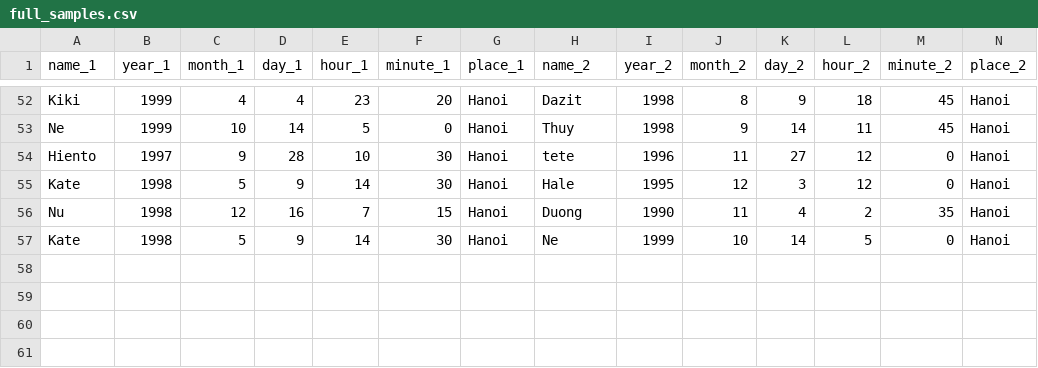
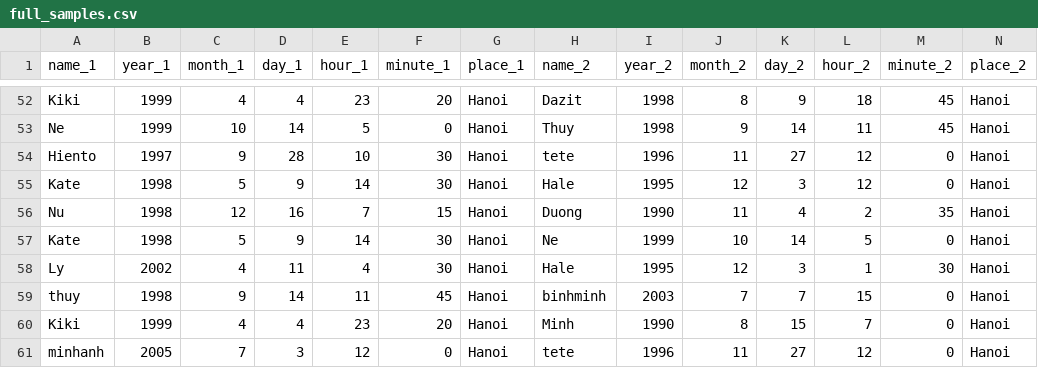
Before and after one commit to ntduong411/astrology, a CSV file: database/full_samples.csv, drawn as a sheet; only a part is shown, gaps mark what is left out; the diff names each change by its address in the sheet, - before the commit and + after, or states it on an @@ line.

```diff
--- a/database/full_samples.csv
+++ b/database/full_samples.csv
+row 58: Ly | 2002 | 4 | 11 | 4 | 30 | Hanoi | Hale | 1995 | 12 | 3 | 1 | 30 | Hanoi
+row 59: thuy | 1998 | 9 | 14 | 11 | 45 | Hanoi | binhminh | 2003 | 7 | 7 | 15 | 0 | Hanoi
+row 60: Kiki | 1999 | 4 | 4 | 23 | 20 | Hanoi | Minh | 1990 | 8 | 15 | 7 | 0 | Hanoi
+row 61: minhanh | 2005 | 7 | 3 | 12 | 0 | Hanoi | tete | 1996 | 11 | 27 | 12 | 0 | Hanoi
```
Also changed, not shown: database/harmony_challenge.csv, 2 other files.
